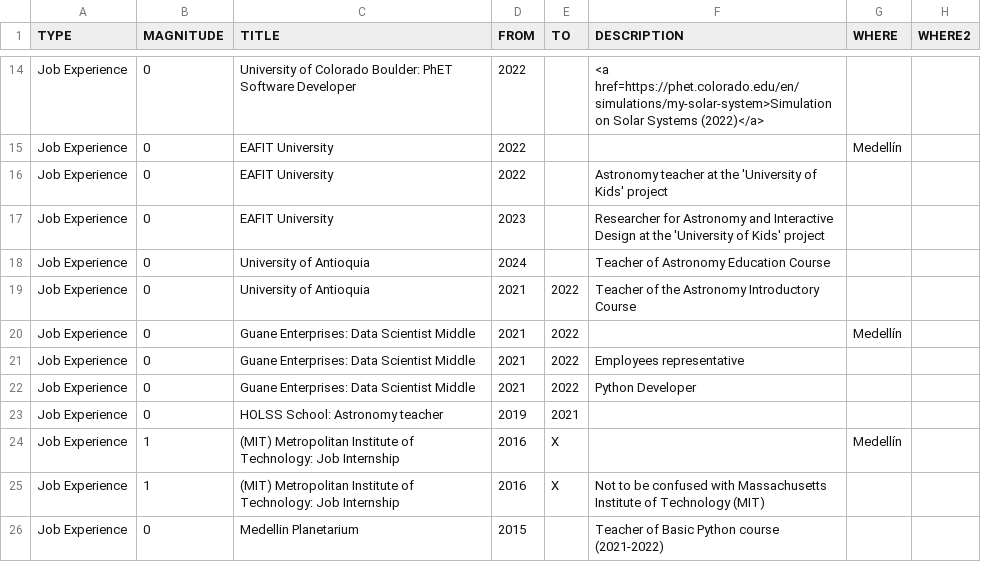
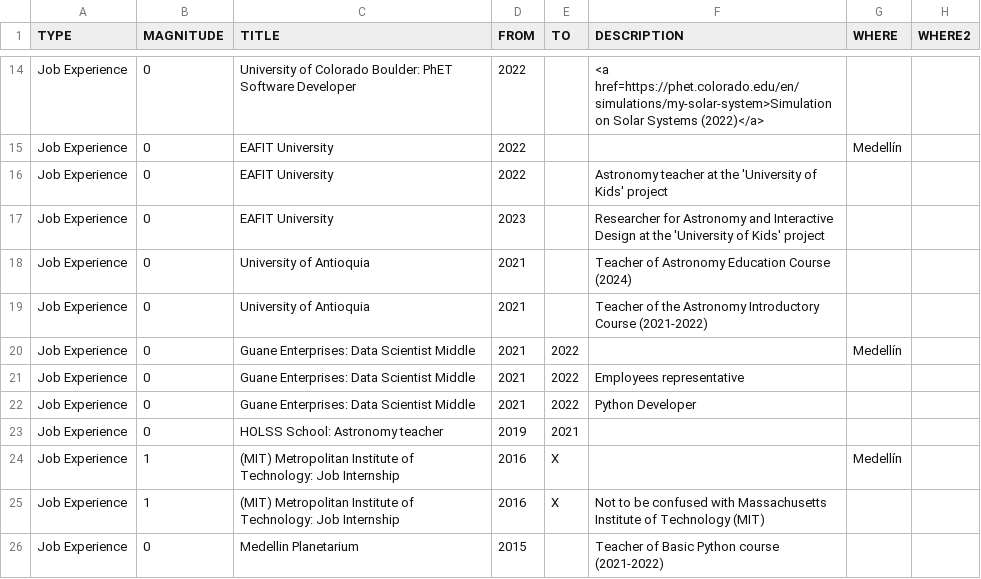
Before and after one commit to AgustinVallejo/AgustinVallejo.github.io, a CSV file: assets/CV_eng.csv, drawn as a sheet; only a part is shown, gaps mark what is left out.

```diff
--- a/assets/CV_eng.csv
+++ b/assets/CV_eng.csv
@@ -17,4 +17,4 @@ Job Experience,0,EAFIT University,2022,,Astronomy teacher at the 'University of
 Job Experience,0,EAFIT University,2023,,Researcher for Astronomy and Interactive Design at the 'University of Kids' project,,,,,,,
-Job Experience,0,University of Antioquia,2024,,Teacher of Astronomy Education Course,,,,,,,
-Job Experience,0,University of Antioquia,2021,2022,Teacher of the Astronomy Introductory Course,,,,,,,
+Job Experience,0,University of Antioquia,2021,,Teacher of Astronomy Education Course (2024),,,,,,,
+Job Experience,0,University of Antioquia,2021,,Teacher of the Astronomy Introductory Course (2021-2022),,,,,,,
 Job Experience,0,Guane Enterprises: Data Scientist Middle,2021,2022,,Medellín,,,,,,
```
Also changed, not shown: assets/CV.csv.
